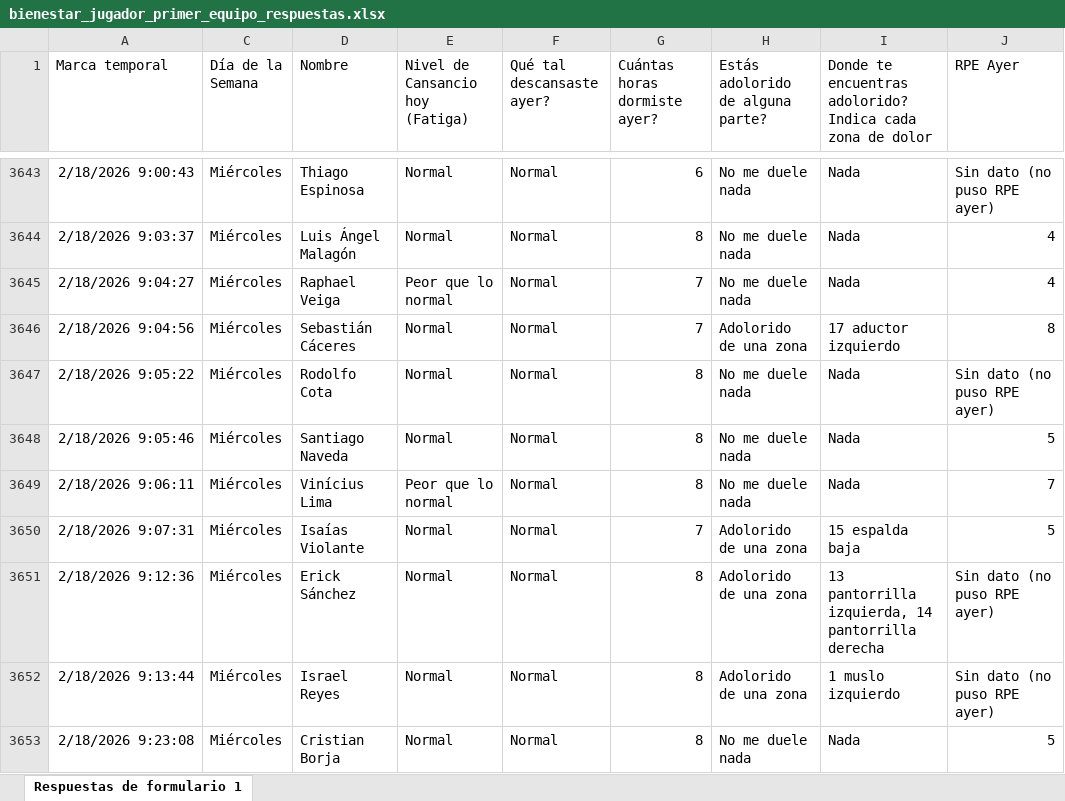
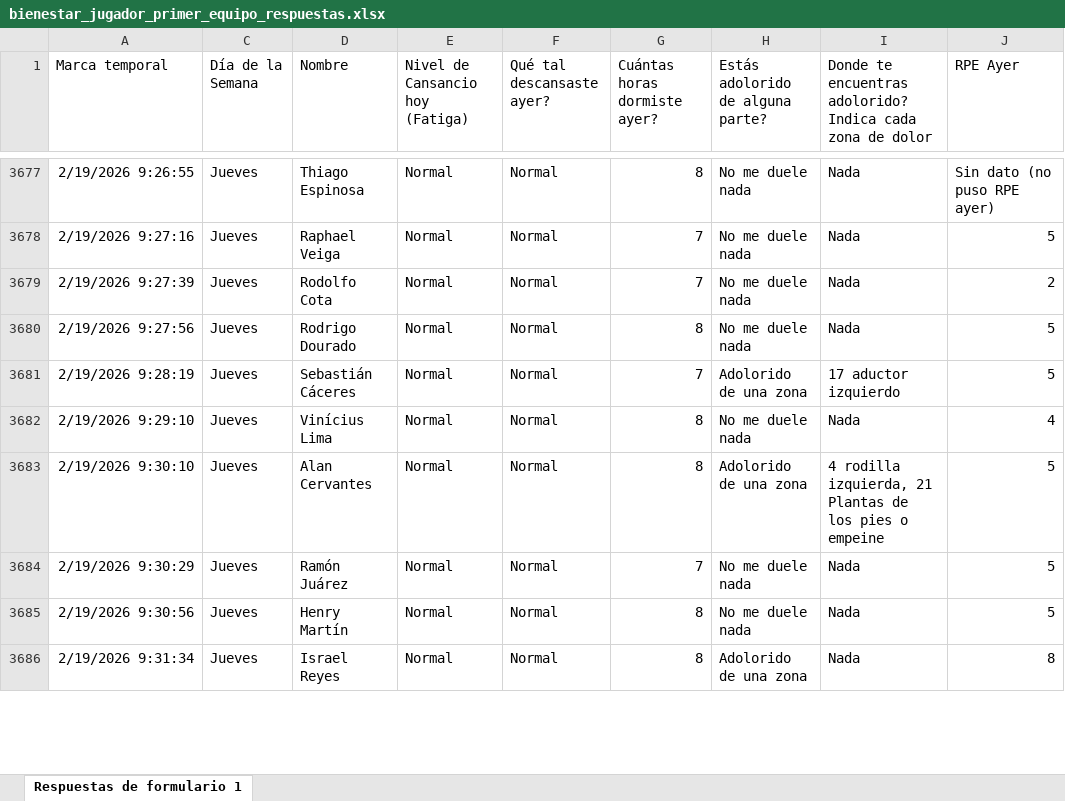
Before and after one commit to mr2293/dashboard_cargas, an Excel workbook: data/bienestar_jugador_primer_equipo_respuestas.xlsx, sheet Respuestas de formulario 1, drawn as a sheet; only a part is shown, gaps mark what is left out; values as stored, in another font and other column widths than the file's, no borders; charts and pictures and conditional formats and table styles not drawn; removed rows and columns are numbered as before the commit, all else as after; the diff covers the shown part only; the diff names each change by its address in the sheet, - before the commit and + after, or states it on an @@ line.

Commit message:
datos wimu

```diff
--- a/data/bienestar_jugador_primer_equipo_respuestas.xlsx (sheet Respuestas de formulario 1)
+++ b/data/bienestar_jugador_primer_equipo_respuestas.xlsx (sheet Respuestas de formulario 1)
-A3677 (Marca temporal): 2/18/2026 9:00:43
+A3677 (Marca temporal): 2/19/2026 9:26:55
-C3677 (Día de la Semana): Miércoles
+C3677 (Día de la Semana): Jueves
-G3677 (Cuántas horas dormiste ayer?): 6
+G3677 (Cuántas horas dormiste ayer?): 8
@@ row 3644 hidden: 2/18/2026 9:03:37 | Miércoles | Luis Ángel Malagón | Normal | Normal | 8 | No me duele nada | Nada | 4 @@
-A3678 (Marca temporal): 2/18/2026 9:04:27
+A3678 (Marca temporal): 2/19/2026 9:27:16
-C3678 (Día de la Semana): Miércoles
+C3678 (Día de la Semana): Jueves
-E3678 (Nivel de Cansancio hoy (Fatiga)): Peor que lo normal
+E3678 (Nivel de Cansancio hoy (Fatiga)): Normal
-J3678 (RPE Ayer): 4
+J3678 (RPE Ayer): 5
@@ row 3646 hidden: 2/18/2026 9:04:56 | Miércoles | Sebastián Cáceres | Normal | Normal | 7 | Adolorido de una zona | 17 aductor izquierdo | 8 @@
-A3679 (Marca temporal): 2/18/2026 9:05:22
+A3679 (Marca temporal): 2/19/2026 9:27:39
-C3679:C3680 (Día de la Semana): Miércoles
+C3679:C3680 (Día de la Semana): Jueves
-G3679 (Cuántas horas dormiste ayer?): 8
+G3679 (Cuántas horas dormiste ayer?): 7
-J3679 (RPE Ayer): Sin dato (no puso RPE ayer)
+J3679 (RPE Ayer): 2
-A3680 (Marca temporal): 2/18/2026 9:05:46
+A3680 (Marca temporal): 2/19/2026 9:27:56
-D3680 (Nombre): Santiago Naveda
+D3680 (Nombre): Rodrigo Dourado
@@ row 3649 hidden: 2/18/2026 9:06:11 | Miércoles | Vinícius Lima | Peor que lo normal | Normal | 8 | No me duele nada | Nada | 7 @@
-A3681 (Marca temporal): 2/18/2026 9:07:31
+A3681 (Marca temporal): 2/19/2026 9:28:19
-C3681 (Día de la Semana): Miércoles
+C3681 (Día de la Semana): Jueves
-D3681 (Nombre): Isaías Violante
+D3681 (Nombre): Sebastián Cáceres
-I3681: 15 espalda baja
+I3681: 17 aductor izquierdo
+row 3682: 2/19/2026 9:29:10 | Jueves | Vinícius Lima | Normal | Normal | 8 | No me duele nada | Nada | 4
-A3683 (Marca temporal): 2/18/2026 9:12:36
+A3683 (Marca temporal): 2/19/2026 9:30:10
-C3683 (Día de la Semana): Miércoles
+C3683 (Día de la Semana): Jueves
-D3683 (Nombre): Erick Sánchez
+D3683 (Nombre): Alan Cervantes
-I3683: 13 pantorrilla izquierda, 14 pantorrilla derecha
+I3683: 4 rodilla izquierda, 21 Plantas de los pies o empeine
-J3683 (RPE Ayer): Sin dato (no puso RPE ayer)
+J3683 (RPE Ayer): 5
@@ row 3652 hidden: 2/18/2026 9:13:44 | Miércoles | Israel Reyes | Normal | Normal | 8 | Adolorido de una zona | 1 muslo izquierdo | Sin dato (no puso RPE ayer) @@
+row 3684: 2/19/2026 9:30:29 | Jueves | Ramón Juárez | Normal | Normal | 7 | No me duele nada | Nada | 5
-A3685 (Marca temporal): 2/18/2026 9:23:08
+A3685 (Marca temporal): 2/19/2026 9:30:56
-C3685 (Día de la Semana): Miércoles
+C3685 (Día de la Semana): Jueves
-D3685 (Nombre): Cristian Borja
+D3685 (Nombre): Henry Martín
+row 3686: 2/19/2026 9:31:34 | Jueves | Israel Reyes | Normal | Normal | 8 | Adolorido de una zona | Nada | 8
```
Also changed, not shown: 8 added rows, 5 hidden or unhidden rows and 39 edited cells elsewhere in this sheet, hidden cells, 2 other files.
